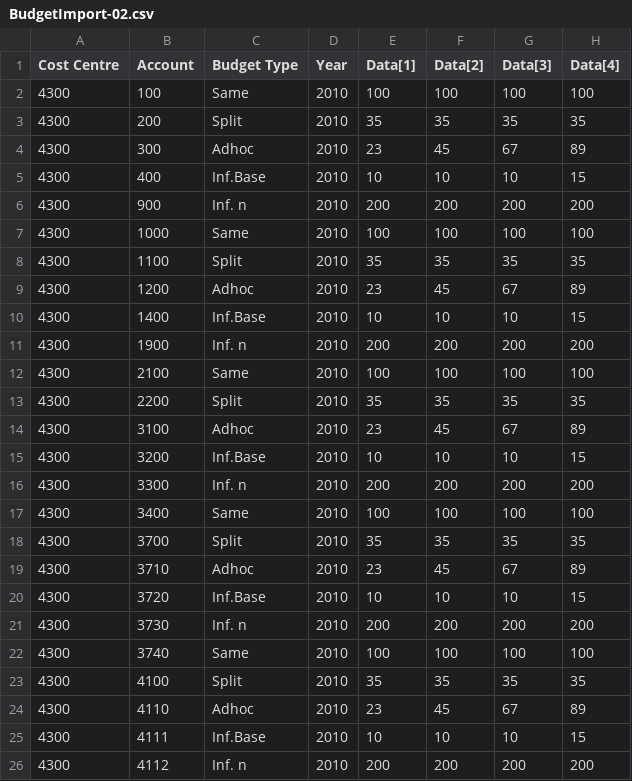
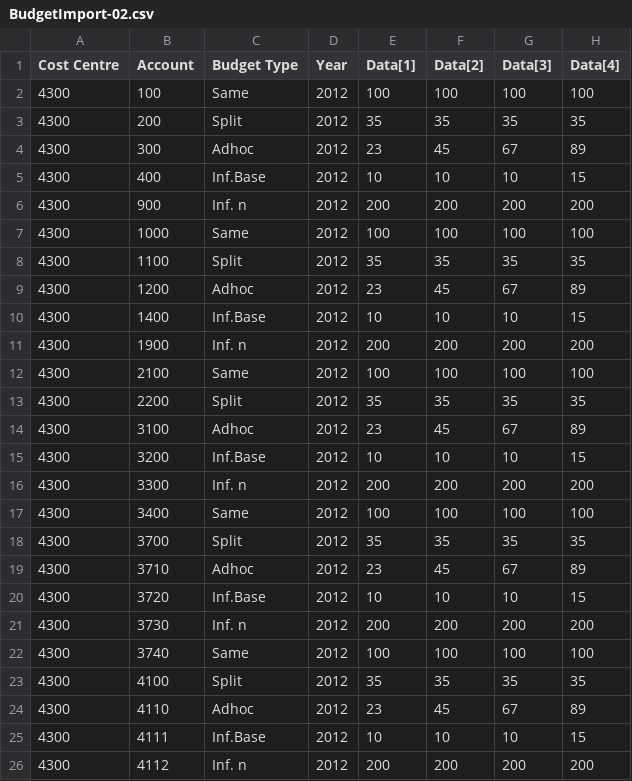
Before and after one commit to openpetra/openpetra, a CSV file: csharp/ICT/Testing/lib/MFinance/SampleData/BudgetImport-02.csv, drawn as a sheet; only a part is shown; the diff names each change by its address in the sheet, - before the commit and + after, or states it on an @@ line.

```diff
--- a/csharp/ICT/Testing/lib/MFinance/SampleData/BudgetImport-02.csv
+++ b/csharp/ICT/Testing/lib/MFinance/SampleData/BudgetImport-02.csv
-D2:D26 (Year): 2010
+D2:D26 (Year): 2012
```
Also changed, not shown: csharp/ICT/Testing/lib/MFinance/SampleData/BudgetImport-01.csv, csharp/ICT/Testing/lib/MFinance/SampleData/BudgetImport-03.csv, 9 other files.
